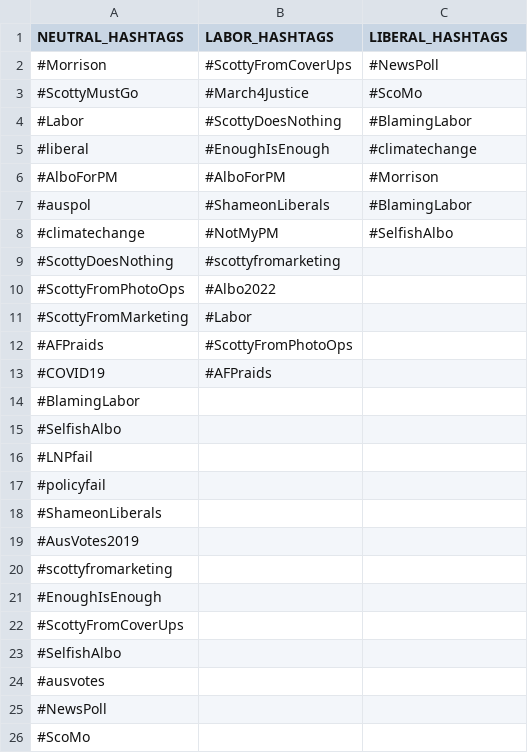
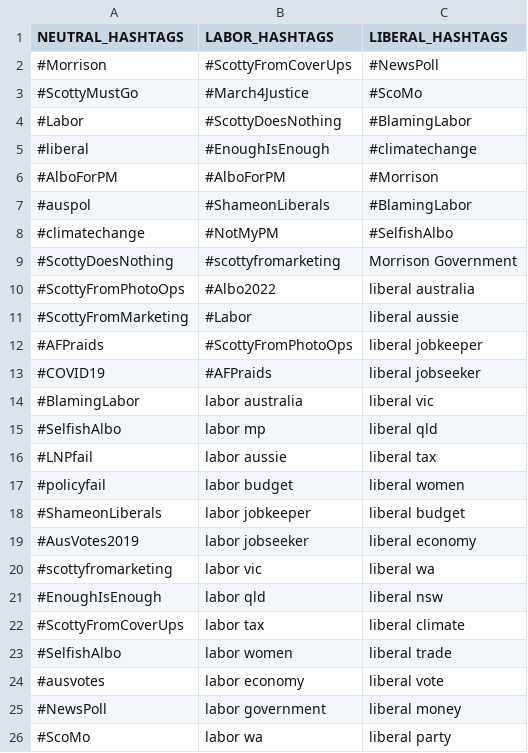
Before and after one commit to xIa066/CloudWebApplication-NLP-TwitterAnalysis, a CSV file: hashtags.csv, drawn as a sheet; only a part is shown; the diff covers the shown part only.

Commit message:
Update hashtags.csv

```diff
--- a/hashtags.csv
+++ b/hashtags.csv
@@ -8,19 +8,19 @@ NEUTRAL_HASHTAGS,LABOR_HASHTAGS,LIBERAL_HASHTAGS
 #climatechange,#NotMyPM,#SelfishAlbo
-#ScottyDoesNothing,#scottyfromarketing,
-#ScottyFromPhotoOps,#Albo2022,
-#ScottyFromMarketing,#Labor,
-#AFPraids,#ScottyFromPhotoOps,
-#COVID19,#AFPraids,
-#BlamingLabor,,
-#SelfishAlbo,,
-#LNPfail,,
-#policyfail,,
-#ShameonLiberals,,
-#AusVotes2019,,
-#scottyfromarketing,,
-#EnoughIsEnough,,
-#ScottyFromCoverUps,,
-#SelfishAlbo,,
-#ausvotes,,
-#NewsPoll,,
-#ScoMo,,
+#ScottyDoesNothing,#scottyfromarketing,Morrison Government
+#ScottyFromPhotoOps,#Albo2022,liberal australia
+#ScottyFromMarketing,#Labor,liberal aussie
+#AFPraids,#ScottyFromPhotoOps,liberal jobkeeper
+#COVID19,#AFPraids,liberal jobseeker
+#BlamingLabor,labor australia,liberal vic
+#SelfishAlbo,labor mp,liberal qld
+#LNPfail,labor aussie,liberal tax
+#policyfail,labor budget,liberal women
+#ShameonLiberals,labor jobkeeper,liberal budget
+#AusVotes2019,labor jobseeker,liberal economy
+#scottyfromarketing,labor vic,liberal wa
+#EnoughIsEnough,labor qld,liberal nsw
+#ScottyFromCoverUps,labor tax,liberal climate
+#SelfishAlbo,labor women,liberal trade
+#ausvotes,labor economy,liberal vote
+#NewsPoll,labor government,liberal money
+#ScoMo,labor wa,liberal party
```
Also changed, not shown: 1 added row and 7 edited cells elsewhere in this file.
